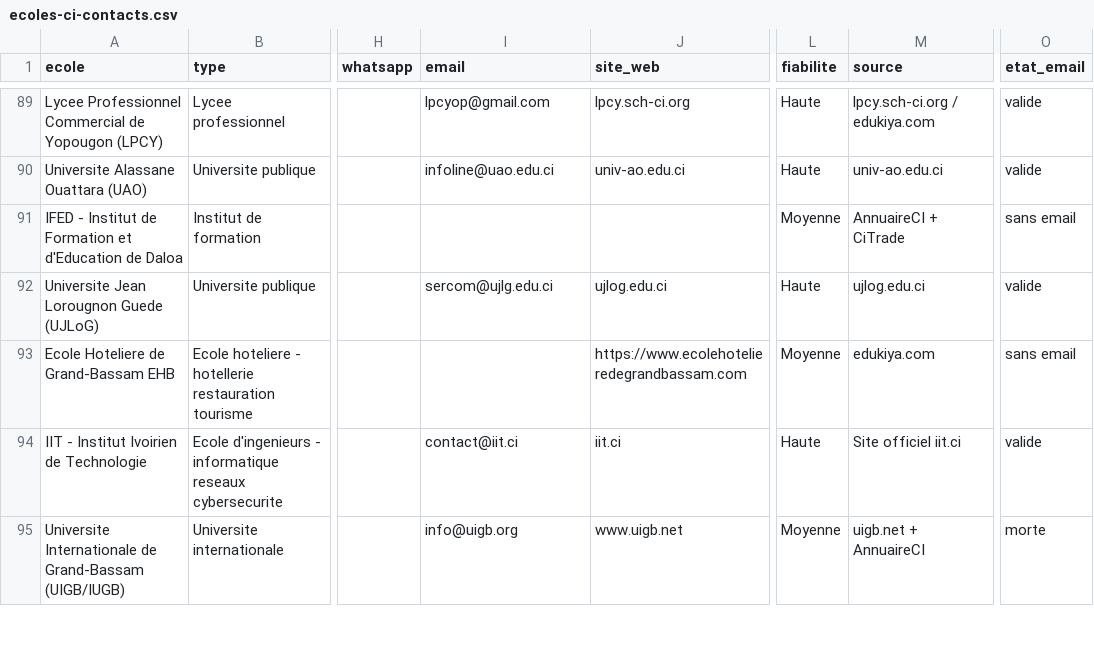
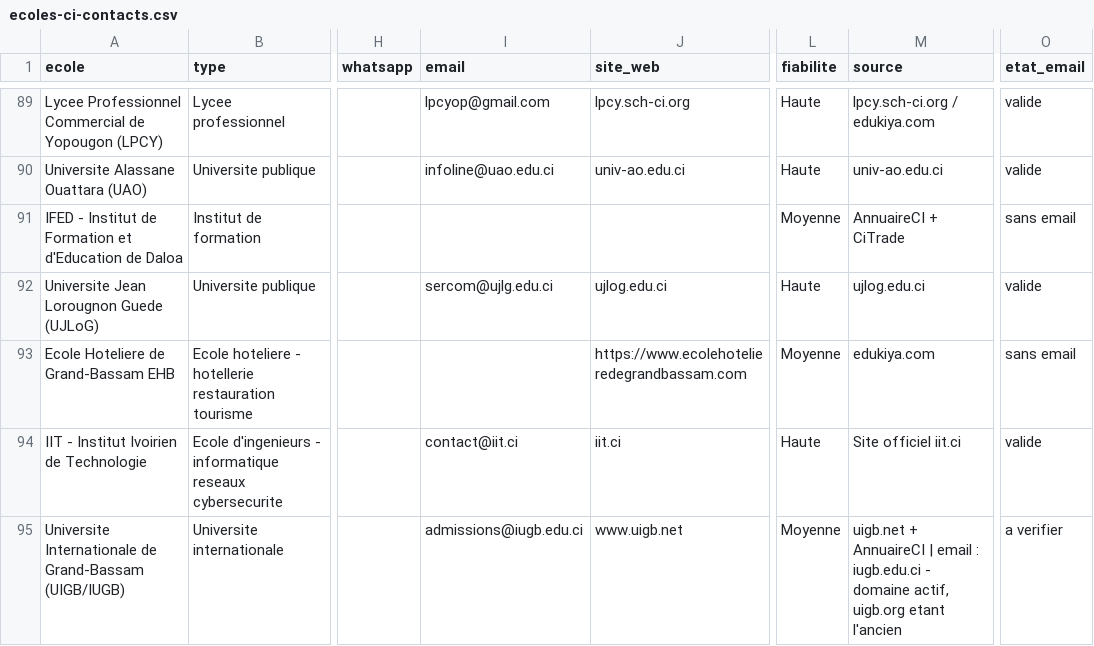
Before and after one commit to Soroboss/claude, a CSV file: prospection/ecoles-ci-contacts.csv, drawn as a sheet; only a part is shown, gaps mark what is left out; the diff covers the shown part only; the diff names each change by its address in the sheet, - before the commit and + after, or states it on an @@ line.

```diff
--- a/prospection/ecoles-ci-contacts.csv
+++ b/prospection/ecoles-ci-contacts.csv
-I95 (email): info@uigb.org
+I95 (email): admissions@iugb.edu.ci
-M95 (source): …+ AnnuaireCI
+M95 (source): …+ AnnuaireCI | email : iugb.edu.ci - domaine actif, uigb.org etant l'ancien
-O95 (etat_email): morte
+O95 (etat_email): a verifier
```
Also changed, not shown: 52 edited cells elsewhere in this file, 3 other files.
